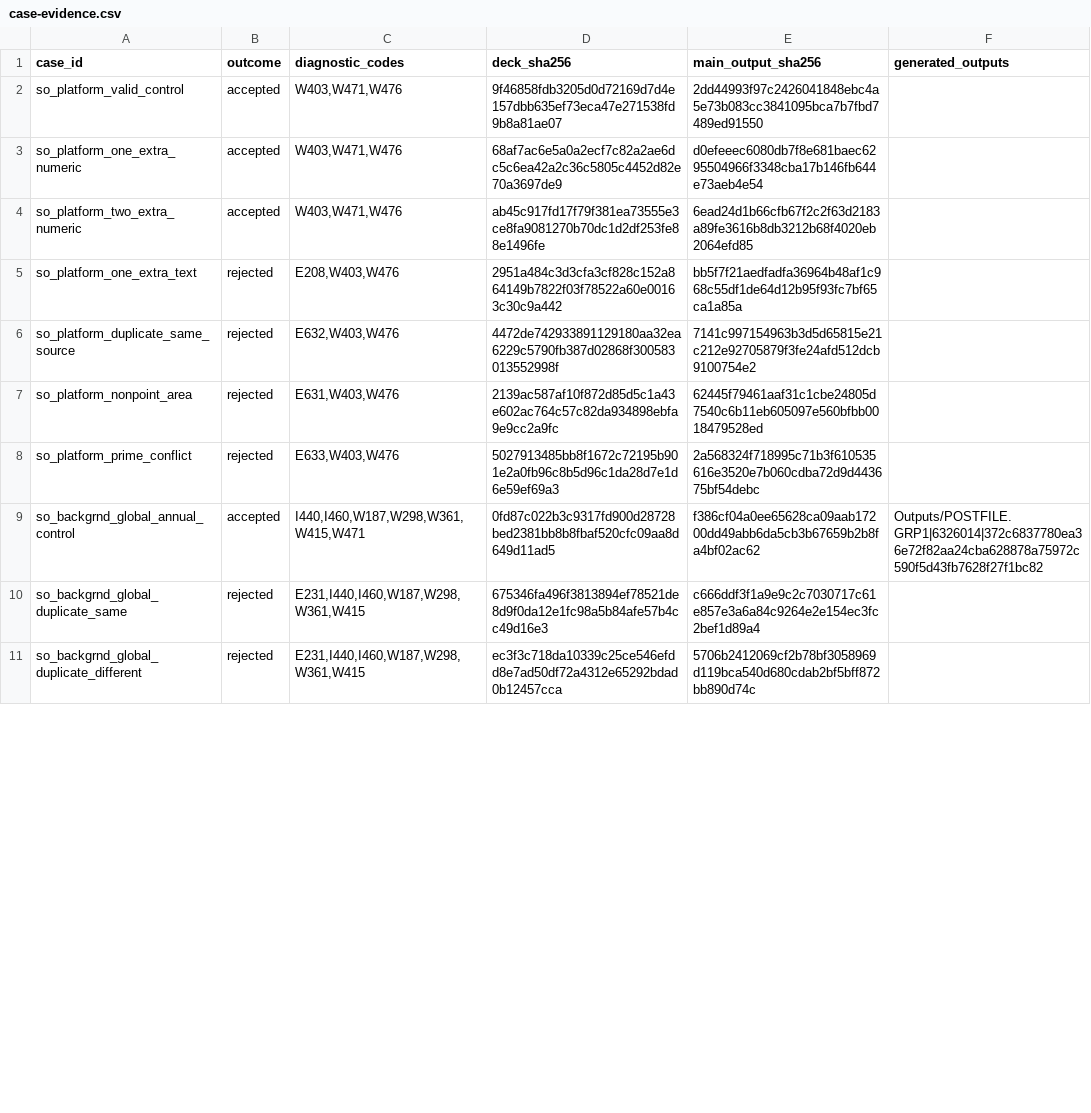
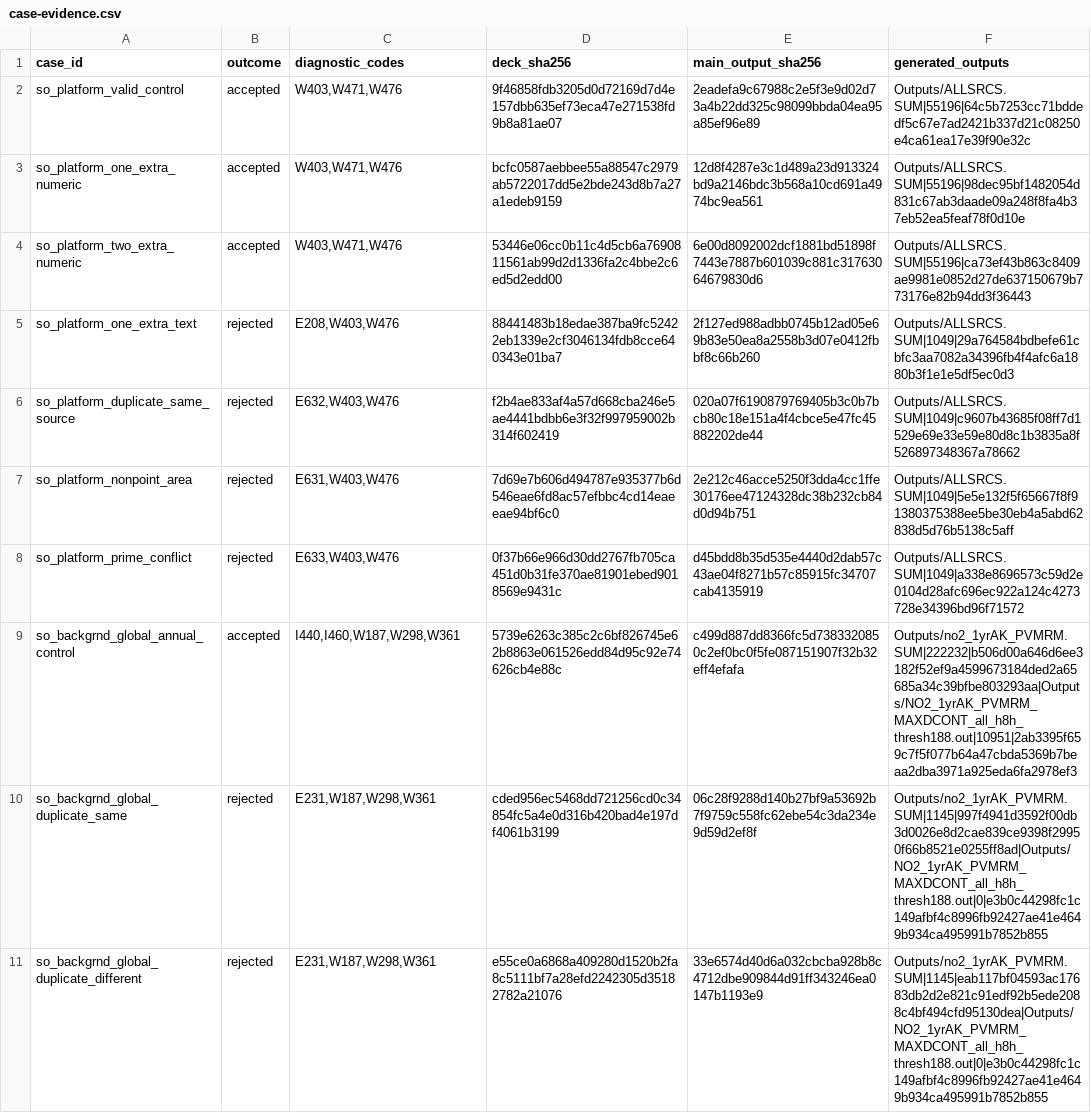
Before and after one commit to hujinghaoabcd/AERMODKit, a CSV file: reference/probes/v26135/batch4/case-evidence.csv, drawn as a sheet; only a part is shown; the diff covers the shown part only.

```diff
--- a/reference/probes/v26135/batch4/case-evidence.csv
+++ b/reference/probes/v26135/batch4/case-evidence.csv
@@ -1,11 +1,11 @@
 case_id,outcome,diagnostic_codes,deck_sha256,main_output_sha256,generated_outputs
-so_platform_valid_control,accepted,"W403,W471,W476",9f46858fdb3205d0d72169d7d4e157dbb635ef73eca47e271538fd9b8a81ae07,2dd44993f97c2426041848ebc4a5e73b083cc3841095bca7b7fbd7489ed91550,
-so_platform_one_extra_numeric,accepted,"W403,W471,W476",68af7ac6e5a0a2ecf7c82a2ae6dc5c6ea42a2c36c5805c4452d82e70a3697de9,d0efeeec6080db7f8e681baec6295504966f3348cba17b146fb644e73aeb4e54,
-so_platform_two_extra_numeric,accepted,"W403,W471,W476",ab45c917fd17f79f381ea73555e3ce8fa9081270b70dc1d2df253fe88e1496fe,6ead24d1b66cfb67f2c2f63d2183a89fe3616b8db3212b68f4020eb2064efd85,
-so_platform_one_extra_text,rejected,"E208,W403,W476",2951a484c3d3cfa3cf828c152a864149b7822f03f78522a60e00163c30c9a442,bb5f7f21aedfadfa36964b48af1c968c55df1de64d12b95f93fc7bf65ca1a85a,
-so_platform_duplicate_same_source,rejected,"E632,W403,W476",4472de742933891129180aa32ea6229c5790fb387d02868f300583013552998f,7141c997154963b3d5d65815e21c212e92705879f3fe24afd512dcb9100754e2,
-so_platform_nonpoint_area,rejected,"E631,W403,W476",2139ac587af10f872d85d5c1a43e602ac764c57c82da934898ebfa9e9cc2a9fc,62445f79461aaf31c1cbe24805d7540c6b11eb605097e560bfbb0018479528ed,
-so_platform_prime_conflict,rejected,"E633,W403,W476",5027913485bb8f1672c72195b901e2a0fb96c8b5d96c1da28d7e1d6e59ef69a3,2a568324f718995c71b3f610535616e3520e7b060cdba72d9d443675bf54debc,
-so_backgrnd_global_annual_control,accepted,"I440,I460,W187,W298,W361,W415,W471",0fd87c022b3c9317fd900d28728bed2381bb8b8fbaf520cfc09aa8d649d11ad5,f386cf04a0ee65628ca09aab17200dd49abb6da5cb3b67659b2b8fa4bf02ac62,Outputs/POSTFILE.GRP1|6326014|372c6837780ea36e72f82aa24cba628878a75972c590f5d43fb7628f27f1bc82
-so_backgrnd_global_duplicate_same,rejected,"E231,I440,I460,W187,W298,W361,W415",675346fa496f3813894ef78521de8d9f0da12e1fc98a5b84afe57b4cc49d16e3,c666ddf3f1a9e9c2c7030717c61e857e3a6a84c9264e2e154ec3fc2bef1d89a4,
-so_backgrnd_global_duplicate_different,rejected,"E231,I440,I460,W187,W298,W361,W415",ec3f3c718da10339c25ce546efdd8e7ad50df72a4312e65292bdad0b12457cca,5706b2412069cf2b78bf3058969d119bca540d680cdab2bf5bff872bb890d74c,
+so_platform_valid_control,accepted,"W403,W471,W476",9f46858fdb3205d0d72169d7d4e157dbb635ef73eca47e271538fd9b8a81ae07,2eadefa9c67988c2e5f3e9d02d73a4b22dd325c98099bbda04ea95a85ef96e89,Outputs/ALLSRCS.SUM|55196|64c5b7253cc71bddedf5c67e7ad2421b337d21c08250e4ca61ea17e39f90e32c
+so_platform_one_extra_numeric,accepted,"W403,W471,W476",bcfc0587aebbee55a88547c2979ab5722017dd5e2bde243d8b7a27a1edeb9159,12d8f4287e3c1d489a23d913324bd9a2146bdc3b568a10cd691a4974bc9ea561,Outputs/ALLSRCS.SUM|55196|98dec95bf1482054d831c67ab3daade09a248f8fa4b37eb52ea5feaf78f0d10e
+so_platform_two_extra_numeric,accepted,"W403,W471,W476",53446e06cc0b11c4d5cb6a7690811561ab99d2d1336fa2c4bbe2c6ed5d2edd00,6e00d8092002dcf1881bd51898f7443e7887b601039c881c31763064679830d6,Outputs/ALLSRCS.SUM|55196|ca73ef43b863c8409ae9981e0852d27de637150679b773176e82b94dd3f36443
+so_platform_one_extra_text,rejected,"E208,W403,W476",88441483b18edae387ba9fc52422eb1339e2cf3046134fdb8cce640343e01ba7,2f127ed988adbb0745b12ad05e69b83e50ea8a2558b3d07e0412fbbf8c66b260,Outputs/ALLSRCS.SUM|1049|29a764584bdbefe61cbfc3aa7082a34396fb4f4afc6a1880b3f1e1e5df5ec0d3
+so_platform_duplicate_same_source,rejected,"E632,W403,W476",f2b4ae833af4a57d668cba246e5ae4441bdbb6e3f32f997959002b314f602419,020a07f6190879769405b3c0b7bcb80c18e151a4f4cbce5e47fc45882202de44,Outputs/ALLSRCS.SUM|1049|c9607b43685f08ff7d1529e69e33e59e80d8c1b3835a8f526897348367a78662
+so_platform_nonpoint_area,rejected,"E631,W403,W476",7d69e7b606d494787e935377b6d546eae6fd8ac57efbbc4cd14eaeeae94bf6c0,2e212c46acce5250f3dda4cc1ffe30176ee47124328dc38b232cb84d0d94b751,Outputs/ALLSRCS.SUM|1049|5e5e132f5f65667f8f91380375388ee5be30eb4a5abd62838d5d76b5138c5aff
+so_platform_prime_conflict,rejected,"E633,W403,W476",0f37b66e966d30dd2767fb705ca451d0b31fe370ae81901ebed9018569e9431c,d45bdd8b35d535e4440d2dab57c43ae04f8271b57c85915fc34707cab4135919,Outputs/ALLSRCS.SUM|1049|a338e8696573c59d2e0104d28afc696ec922a124c4273728e34396bd96f71572
+so_backgrnd_global_annual_control,accepted,"I440,I460,W187,W298,W361",5739e6263c385c2c6bf826745e62b8863e061526edd84d95c92e74626cb4e88c,c499d887dd8366fc5d7383320850c2ef0bc0f5fe087151907f32b32eff4efafa,Outputs/no2_1yrAK_PVMRM.SUM|222232|b506d00a646d6ee3182f52ef9a4599673184ded2a65685a34c39bfbe803293aa|Outputs/NO2_1yrAK_PVMRM_MAXDCONT_all_h8h_thresh188.out|10951|2ab3395f659c7f5f077b64a47cbda5369b7beaa2dba3971a925eda6fa2978ef3
+so_backgrnd_global_duplicate_same,rejected,"E231,W187,W298,W361",cded956ec5468dd721256cd0c34854fc5a4e0d316b420bad4e197df4061b3199,06c28f9288d140b27bf9a53692b7f9759c558fc62ebe54c3da234e9d59d2ef8f,Outputs/no2_1yrAK_PVMRM.SUM|1145|997f4941d3592f00db3d0026e8d2cae839ce9398f29950f66b8521e0255ff8ad|Outputs/NO2_1yrAK_PVMRM_MAXDCONT_all_h8h_thresh188.out|0|e3b0c44298fc1c149afbf4c8996fb92427ae41e4649b934ca495991b7852b855
+so_backgrnd_global_duplicate_different,rejected,"E231,W187,W298,W361",e55ce0a6868a409280d1520b2fa8c5111bf7a28efd2242305d35182782a21076,33e6574d40d6a032cbcba928b8c4712dbe909844d91ff343246ea0147b1193e9,Outputs/no2_1yrAK_PVMRM.SUM|1145|eab117bf04593ac17683db2d2e821c91edf92b5ede2088c4bf494cfd95130dea|Outputs/NO2_1yrAK_PVMRM_MAXDCONT_all_h8h_thresh188.out|0|e3b0c44298fc1c149afbf4c8996fb92427ae41e4649b934ca495991b7852b855
```
Also changed, not shown: 110 edited cells elsewhere in this file.
